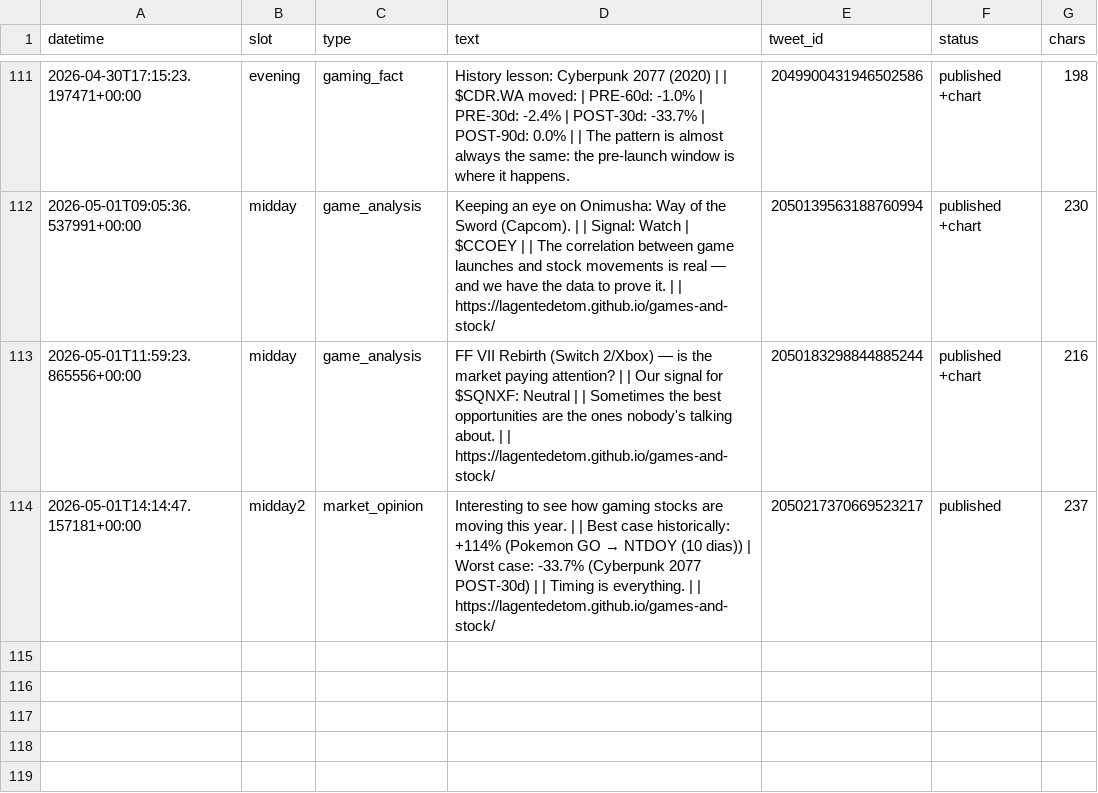
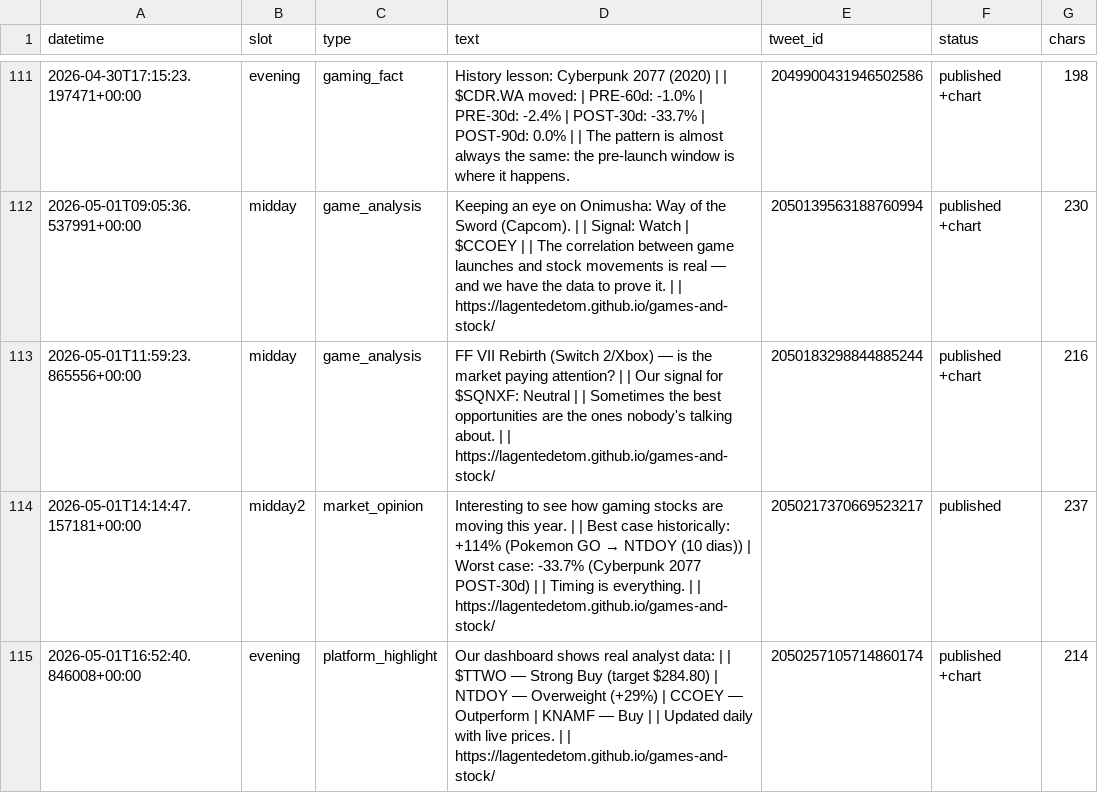
Before and after one commit to Lagentedetom/games-and-stock, a CSV file: data/tweets_log.csv, drawn as a sheet; only a part is shown, gaps mark what is left out.

```diff
--- a/data/tweets_log.csv
+++ b/data/tweets_log.csv
@@ -114 +114,2 @@ datetime,slot,type,text,tweet_id,status,chars
 2026-05-01T14:14:47.157181+00:00,midday2,market_opinion,Interesting to see how gaming stocks are moving this year. |  | Best case historically: +114% (Pokemon GO → NTDOY (10 dias)) | Worst case: -33.7% (Cyberpunk 2077 POST-30d) |  | Timing is everything. |  | https://lagentedetom.github.io/games-and-stock/,2050217370669523217,published,237
+2026-05-01T16:52:40.846008+00:00,evening,platform_highlight,Our dashboard shows real analyst data: |  | $TTWO — Strong Buy (target $284.80) | NTDOY — Overweight (+29%) | CCOEY — Outperform | KNAMF — Buy |  | Updated daily with live prices. |  | https://lagentedetom.github.io/games-and-stock/,2050257105714860174,published +chart,214
```
